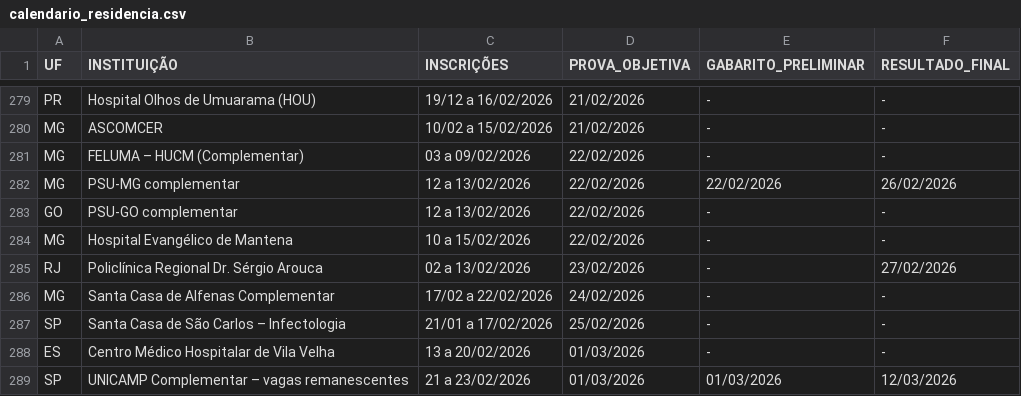
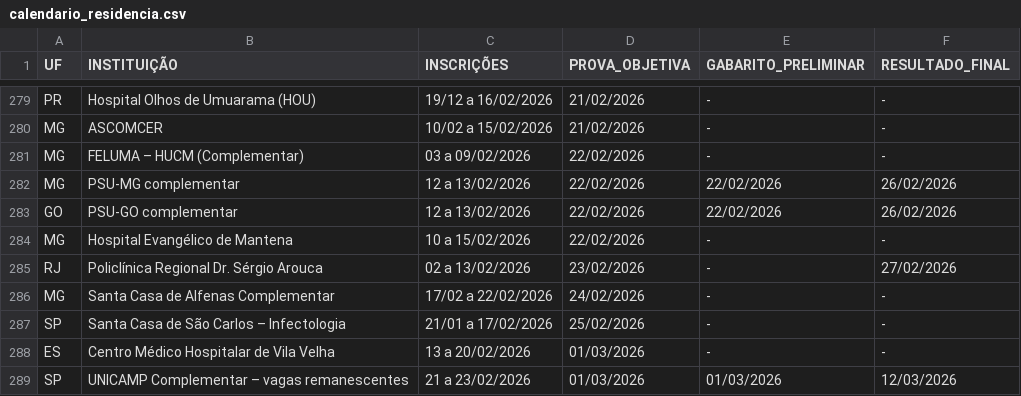
Before and after one commit to cadeteafya/calendario-provas, a CSV file: data/calendario_residencia.csv, drawn as a sheet; only a part is shown, gaps mark what is left out; the diff covers the shown part only.

```diff
--- a/data/calendario_residencia.csv
+++ b/data/calendario_residencia.csv
@@ -282,3 +282,3 @@ MG,FELUMA – HUCM (Complementar),03 a 09/02/2026,22/02/2026,-,-
 MG,PSU-MG complementar,12 a 13/02/2026,22/02/2026,22/02/2026,26/02/2026
-GO,PSU-GO complementar,12 a 13/02/2026,22/02/2026,-,-
+GO,PSU-GO complementar,12 a 13/02/2026,22/02/2026,22/02/2026,26/02/2026
 MG,Hospital Evangélico de Mantena,10 a 15/02/2026,22/02/2026,-,-
```
Also changed, not shown: 2 added rows and 8 edited cells elsewhere in this file, 2 other files.
